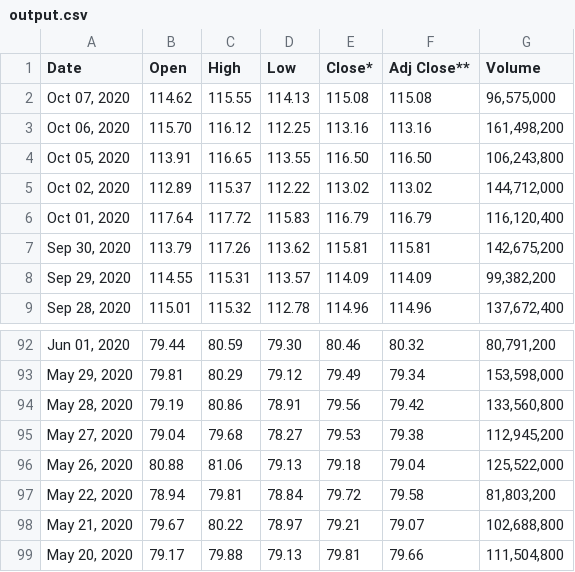
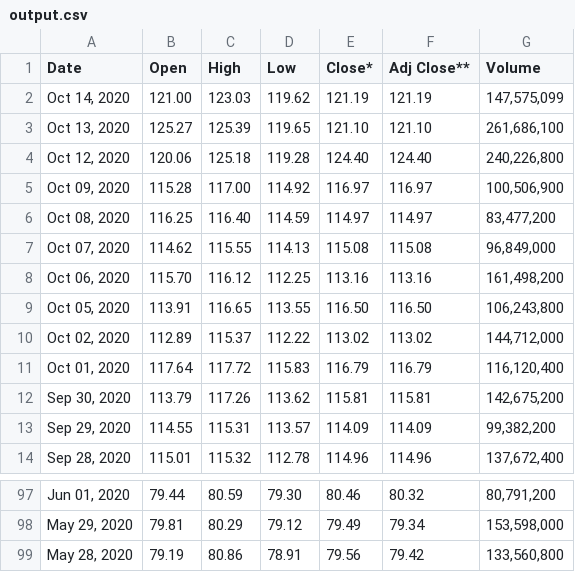
Before and after one commit to CSE-Courses/course-project-a8-mcm, a CSV file: output.csv, drawn as a sheet; only a part is shown, gaps mark what is left out.

Commit message:
Task #25,27. Line charts done. Working on candlestick. Have to fix webscrape volume type.

```diff
--- a/output.csv
+++ b/output.csv
@@ -1,3 +1,8 @@
 Date,Open,High,Low,Close*,Adj Close**,Volume
-"Oct 07, 2020",114.62,115.55,114.13,115.08,115.08,"96,575,000"
+"Oct 14, 2020",121.00,123.03,119.62,121.19,121.19,"147,575,099"
+"Oct 13, 2020",125.27,125.39,119.65,121.10,121.10,"261,686,100"
+"Oct 12, 2020",120.06,125.18,119.28,124.40,124.40,"240,226,800"
+"Oct 09, 2020",115.28,117.00,114.92,116.97,116.97,"100,506,900"
+"Oct 08, 2020",116.25,116.40,114.59,114.97,114.97,"83,477,200"
+"Oct 07, 2020",114.62,115.55,114.13,115.08,115.08,"96,849,000"
 "Oct 06, 2020",115.70,116.12,112.25,113.16,113.16,"161,498,200"
@@ -94,6 +99 @@ Date,Open,High,Low,Close*,Adj Close**,Volume
 "May 28, 2020",79.19,80.86,78.91,79.56,79.42,"133,560,800"
-"May 27, 2020",79.04,79.68,78.27,79.53,79.38,"112,945,200"
-"May 26, 2020",80.88,81.06,79.13,79.18,79.04,"125,522,000"
-"May 22, 2020",78.94,79.81,78.84,79.72,79.58,"81,803,200"
-"May 21, 2020",79.67,80.22,78.97,79.21,79.07,"102,688,800"
-"May 20, 2020",79.17,79.88,79.13,79.81,79.66,"111,504,800"
```
Also changed, not shown: 2 other files.
